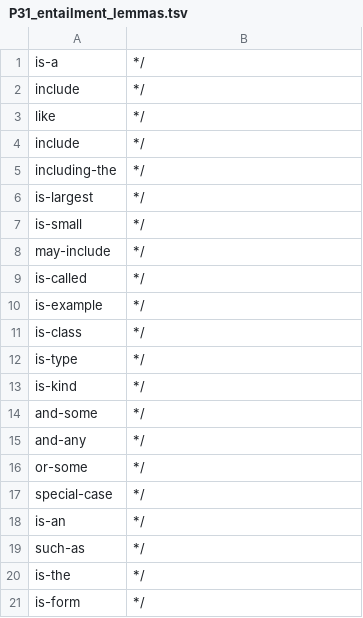
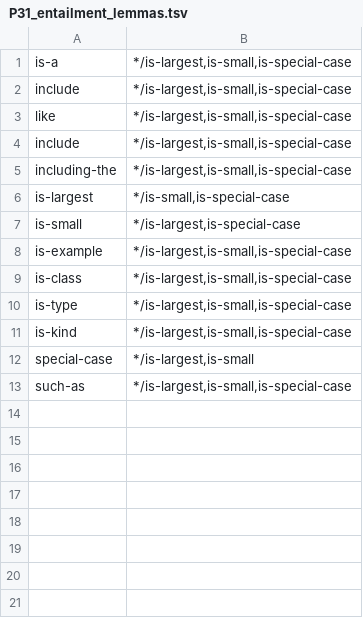
Before and after one commit to yanaiela/lm_meaning, a TSV file: data/pattern_data/P31_entailment_lemmas.tsv, drawn as a sheet.

Commit message:
Update P31 entailments

```diff
--- a/data/pattern_data/P31_entailment_lemmas.tsv
+++ b/data/pattern_data/P31_entailment_lemmas.tsv
@@ -1,21 +1,13 @@
-is-a	*/
-include	*/
-like	*/
-include	*/
-including-the	*/
-is-largest	*/
-is-small	*/
-may-include	*/
-is-called	*/
-is-example	*/
-is-class	*/
-is-type	*/
-is-kind	*/
-and-some	*/
-and-any	*/
-or-some	*/
-special-case	*/
-is-an	*/
-such-as	*/
-is-the	*/
-is-form	*/
+is-a	*/is-largest,is-small,is-special-case
+include	*/is-largest,is-small,is-special-case
+like	*/is-largest,is-small,is-special-case
+include	*/is-largest,is-small,is-special-case
+including-the	*/is-largest,is-small,is-special-case
+is-largest	*/is-small,is-special-case
+is-small	*/is-largest,is-special-case
+is-example	*/is-largest,is-small,is-special-case
+is-class	*/is-largest,is-small,is-special-case
+is-type	*/is-largest,is-small,is-special-case
+is-kind	*/is-largest,is-small,is-special-case
+special-case	*/is-largest,is-small
+such-as	*/is-largest,is-small,is-special-case
```
